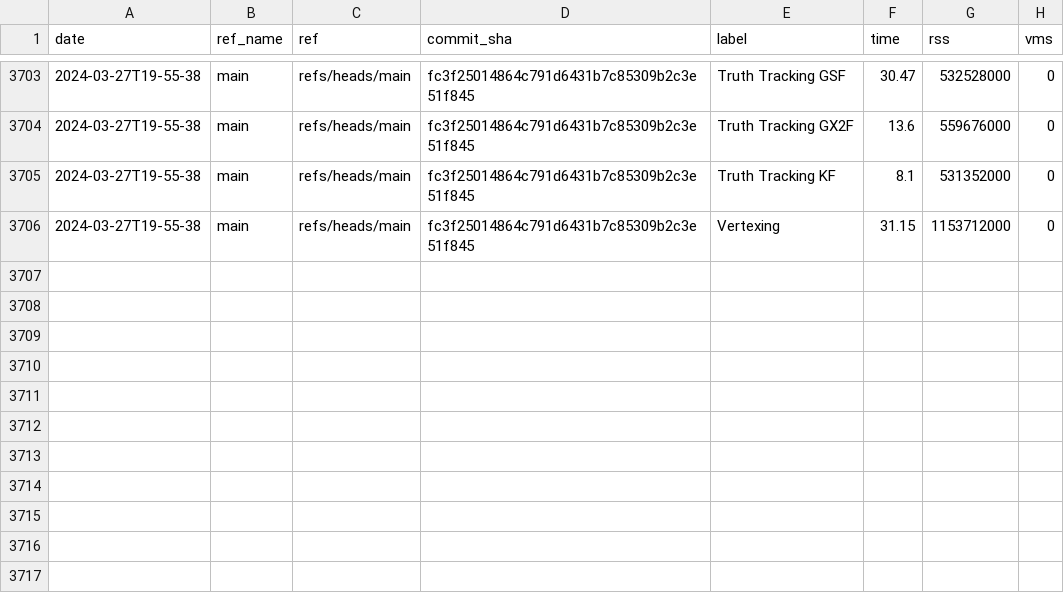
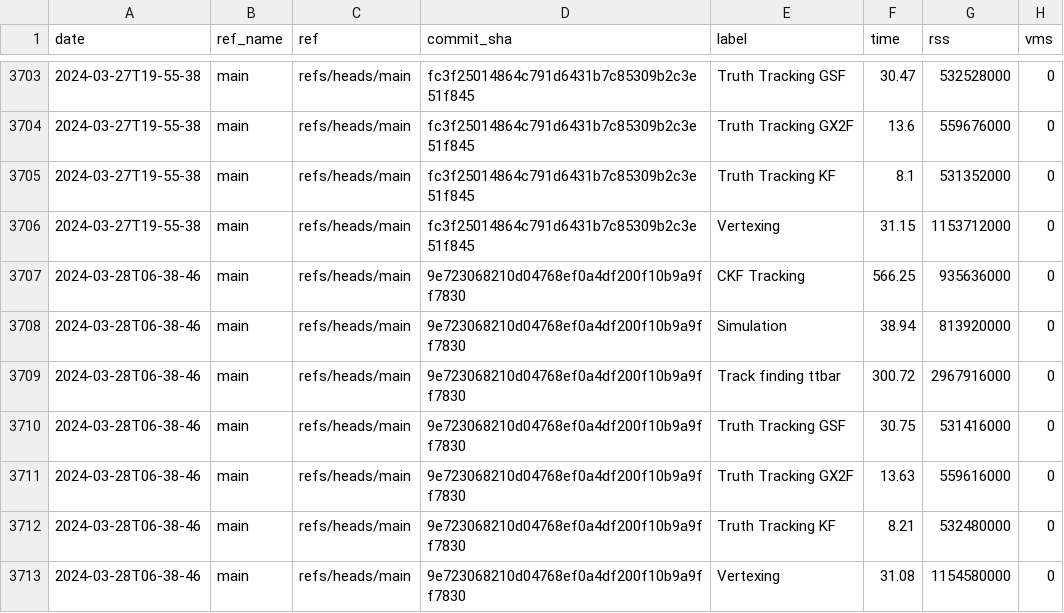
Before and after one commit to acts-project/runtime_metrics, a CSV file: metrics.csv, drawn as a sheet; only a part is shown, gaps mark what is left out; the diff names each change by its address in the sheet, - before the commit and + after, or states it on an @@ line.

```diff
--- a/metrics.csv
+++ b/metrics.csv
+row 3707: 2024-03-28T06-38-46 | main | refs/heads/main | 9e723068210d04768ef0a4df200f10b9a9ff7830 | CKF Tracking | 566.25 | 935636000 | 0
+row 3708: 2024-03-28T06-38-46 | main | refs/heads/main | 9e723068210d04768ef0a4df200f10b9a9ff7830 | Simulation | 38.94 | 813920000 | 0
+row 3709: 2024-03-28T06-38-46 | main | refs/heads/main | 9e723068210d04768ef0a4df200f10b9a9ff7830 | Track finding ttbar | 300.72 | 2967916000 | 0
+row 3710: 2024-03-28T06-38-46 | main | refs/heads/main | 9e723068210d04768ef0a4df200f10b9a9ff7830 | Truth Tracking GSF | 30.75 | 531416000 | 0
+row 3711: 2024-03-28T06-38-46 | main | refs/heads/main | 9e723068210d04768ef0a4df200f10b9a9ff7830 | Truth Tracking GX2F | 13.63 | 559616000 | 0
+row 3712: 2024-03-28T06-38-46 | main | refs/heads/main | 9e723068210d04768ef0a4df200f10b9a9ff7830 | Truth Tracking KF | 8.21 | 532480000 | 0
+row 3713: 2024-03-28T06-38-46 | main | refs/heads/main | 9e723068210d04768ef0a4df200f10b9a9ff7830 | Vertexing | 31.08 | 1154580000 | 0
```
